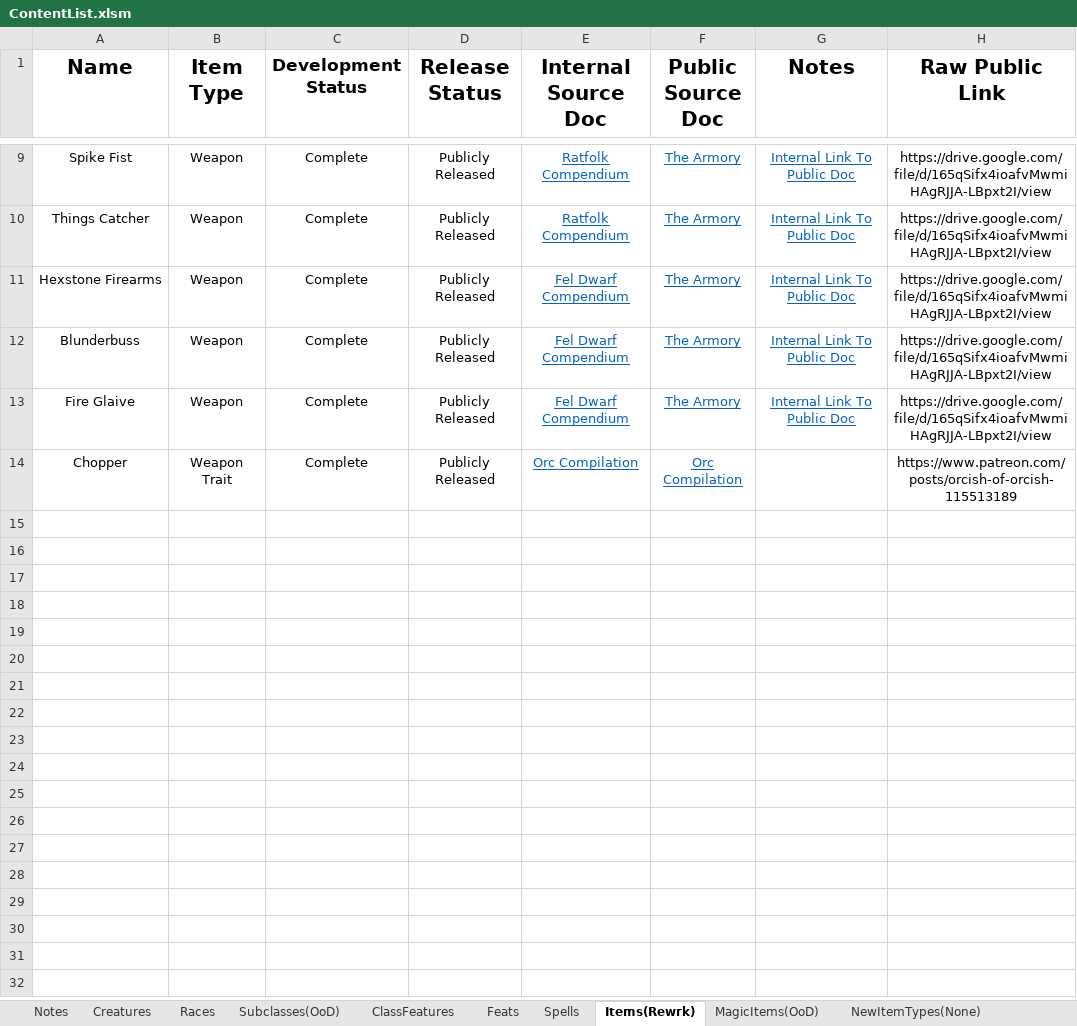
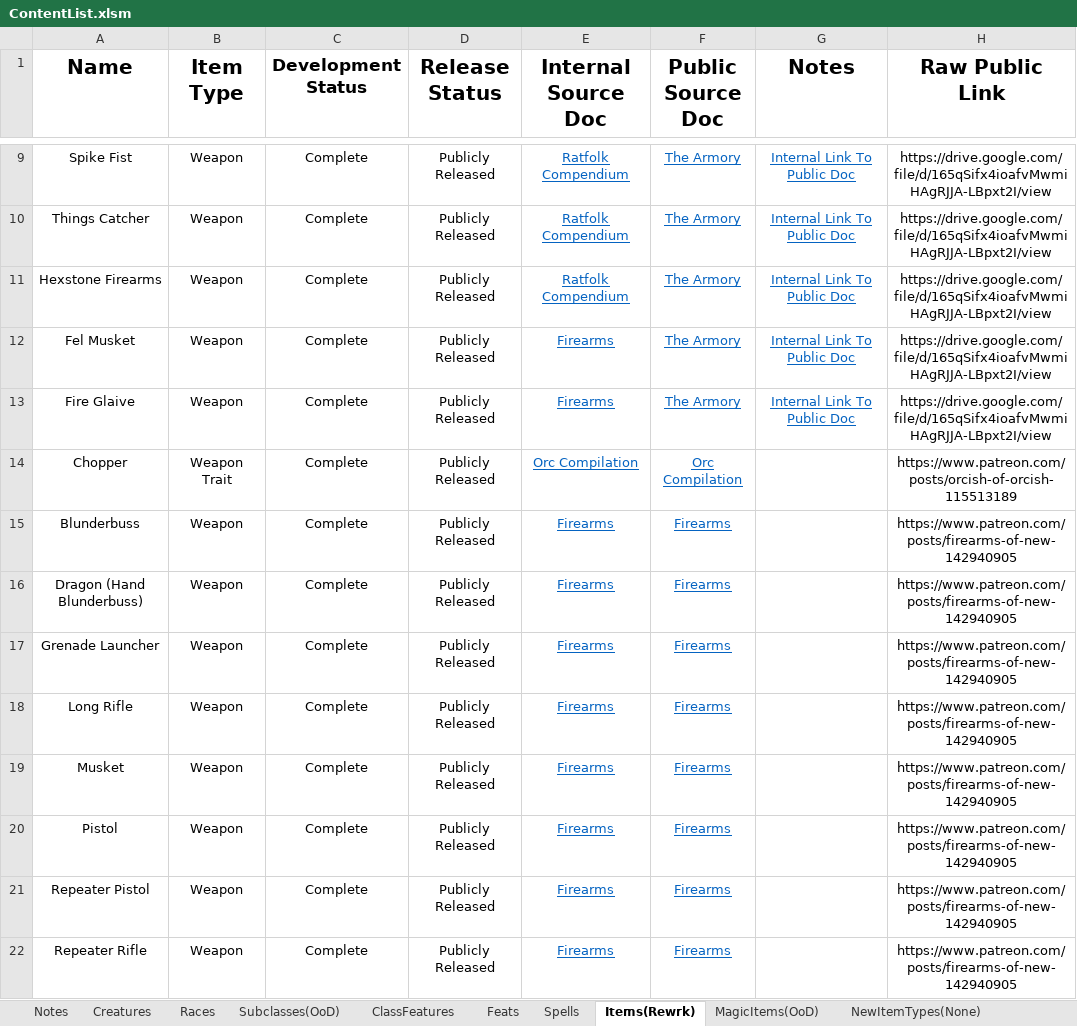
Before and after one commit to HankSnouwaert/DnD-Homebrew, an Excel workbook: ContentList.xlsm, sheet Items(Rewrk), drawn as a sheet; only a part is shown, gaps mark what is left out; values as stored, in another font and other column widths than the file's, no borders; conditional formats not drawn; the diff names each change by its address in the sheet, - before the commit and + after, or states it on an @@ line.

```diff
--- a/ContentList.xlsm (sheet Items(Rewrk))
+++ b/ContentList.xlsm (sheet Items(Rewrk))
-E11 (Internal Source Doc): Fel Dwarf Compendium
+E11 (Internal Source Doc): Ratfolk Compendium
-A12 (Name): Blunderbuss
+A12 (Name): Fel Musket
-E12:E13 (Internal Source Doc): Fel Dwarf Compendium
+E12:E13 (Internal Source Doc): Firearms
+row 15: Blunderbuss | Weapon | Complete | Publicly Released | Firearms | Firearms |  | https://www.patreon.com/posts/firearms-of-new-142940905
+row 16: Dragon (Hand Blunderbuss) | Weapon | Complete | Publicly Released | Firearms | Firearms |  | https://www.patreon.com/posts/firearms-of-new-142940905
+row 17: Grenade Launcher | Weapon | Complete | Publicly Released | Firearms | Firearms |  | https://www.patreon.com/posts/firearms-of-new-142940905
+row 18: Long Rifle | Weapon | Complete | Publicly Released | Firearms | Firearms |  | https://www.patreon.com/posts/firearms-of-new-142940905
+row 19: Musket | Weapon | Complete | Publicly Released | Firearms | Firearms |  | https://www.patreon.com/posts/firearms-of-new-142940905
+row 20: Pistol | Weapon | Complete | Publicly Released | Firearms | Firearms |  | https://www.patreon.com/posts/firearms-of-new-142940905
+row 21: Repeater Pistol | Weapon | Complete | Publicly Released | Firearms | Firearms |  | https://www.patreon.com/posts/firearms-of-new-142940905
+row 22: Repeater Rifle | Weapon | Complete | Publicly Released | Firearms | Firearms |  | https://www.patreon.com/posts/firearms-of-new-142940905
```
Also changed, not shown: sheet Creatures, sheet NewItemTypes(None), sheet Spells, sheet Feats, ContentBudget.xlsx, Individual Treasure Averages.xlsx.
